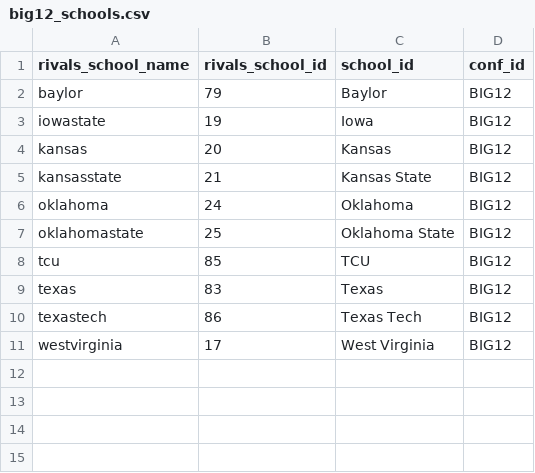
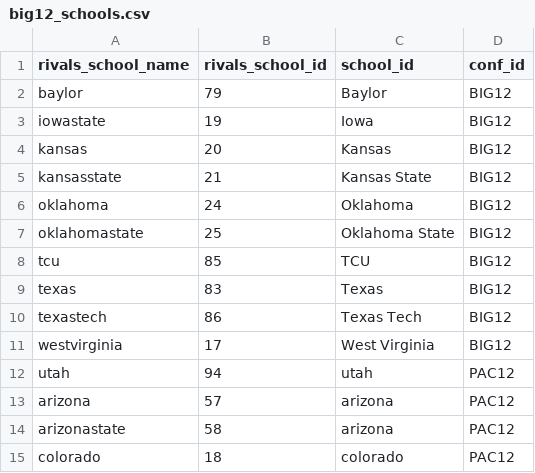
Before and after one commit to wrburgess/recruit-collector, a CSV file: db/big12_schools.csv, drawn as a sheet; the diff names each change by its address in the sheet, - before the commit and + after, or states it on an @@ line.

Commit message:
updating confs

```diff
--- a/db/big12_schools.csv
+++ b/db/big12_schools.csv
+row 12: utah | 94 | utah | PAC12
+row 13: arizona | 57 | arizona | PAC12
+row 14: arizonastate | 58 | arizona | PAC12
+row 15: colorado | 18 | colorado | PAC12
```
Also changed, not shown: db/acc_schools.csv, db/big10_schools.csv, 3 other files.
